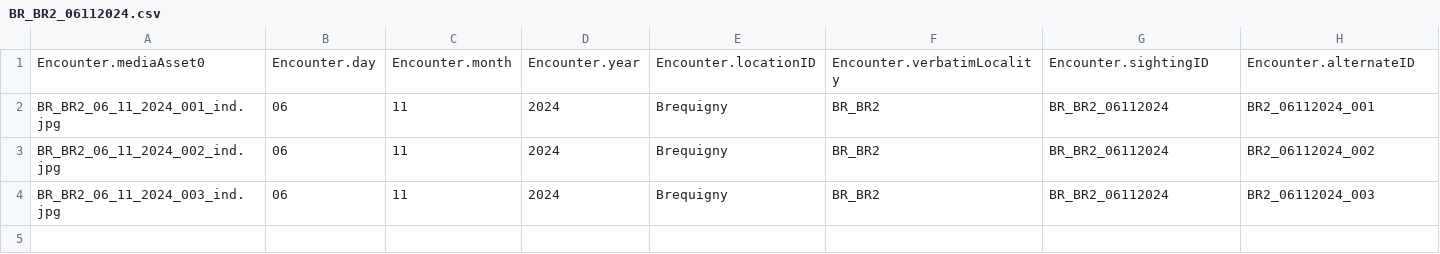
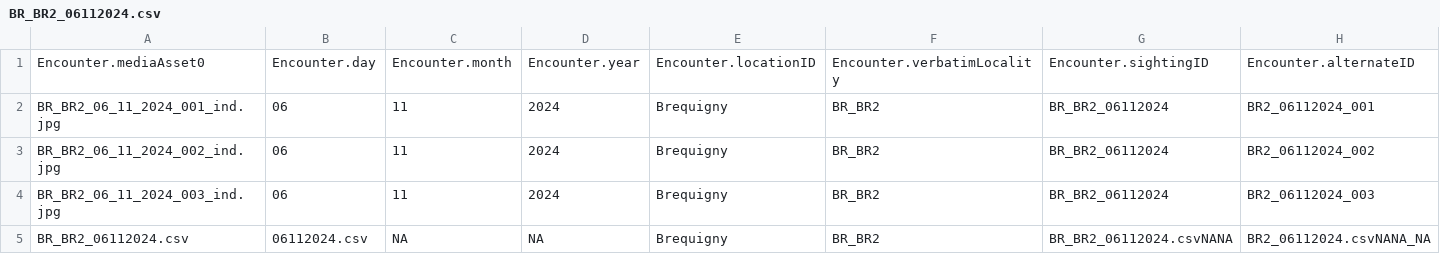
Before and after one commit to nbelouard/Photo2ARW, a CSV file: dataRenamed/BR_BR2_06112024.csv, drawn as a sheet; only a part is shown; rows hold the shown columns only; the diff names each change by its address in the sheet, - before the commit and + after, or states it on an @@ line.

```diff
--- a/dataRenamed/BR_BR2_06112024.csv
+++ b/dataRenamed/BR_BR2_06112024.csv
+row 5: BR_BR2_06112024.csv | 06112024.csv | NA | NA | Brequigny | BR_BR2 | BR_BR2_06112024.csvNANA | BR2_06112024.csvNANA_NA
```
Also changed, not shown: 11 other files.
